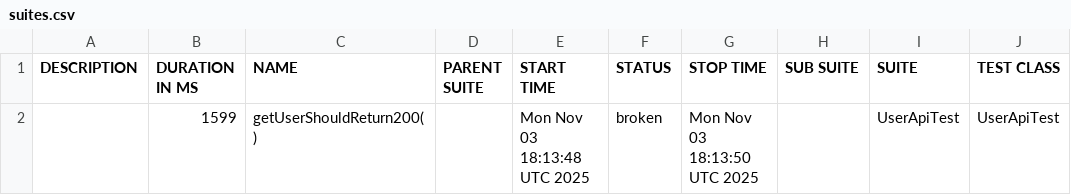
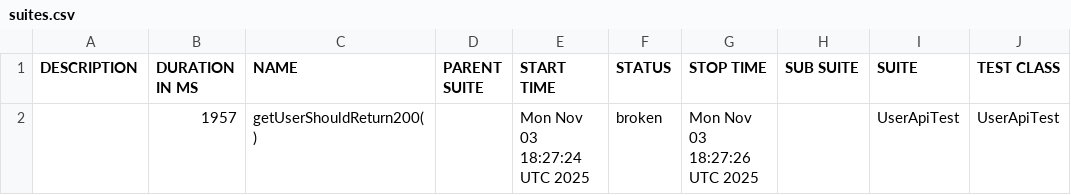
Before and after one commit to RodionYeremeiev/demo_taf_ui_api, a CSV file: api-tests/data/suites.csv, drawn as a sheet; only a part is shown; the diff names each change by its address in the sheet, - before the commit and + after, or states it on an @@ line.

```diff
--- a/api-tests/data/suites.csv
+++ b/api-tests/data/suites.csv
-B2 (DURATION IN MS): 1599
+B2 (DURATION IN MS): 1957
-E2 (START TIME): Mon Nov 03 18:13:48 UTC 2025
+E2 (START TIME): Mon Nov 03 18:27:24 UTC 2025
-G2 (STOP TIME): Mon Nov 03 18:13:50 UTC 2025
+G2 (STOP TIME): Mon Nov 03 18:27:26 UTC 2025
```
Also changed, not shown: 17 other files.
